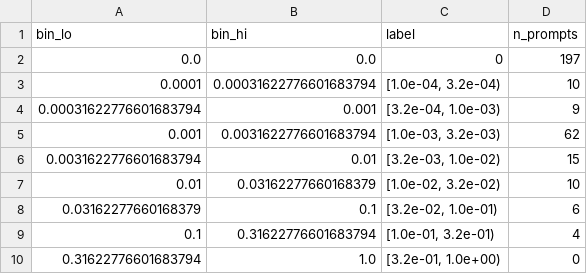
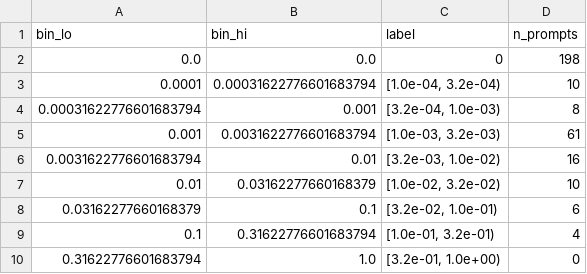
Before and after one commit to noecaneva/rare-refusal-failures, a CSV file: results/harm_rate_histogram.csv, drawn as a sheet.

```diff
--- a/results/harm_rate_histogram.csv
+++ b/results/harm_rate_histogram.csv
@@ -1,7 +1,7 @@
 bin_lo,bin_hi,label,n_prompts
-0.0,0.0,0,197
+0.0,0.0,0,198
 0.0001,0.00031622776601683794,"[1.0e-04, 3.2e-04)",10
-0.00031622776601683794,0.001,"[3.2e-04, 1.0e-03)",9
-0.001,0.0031622776601683794,"[1.0e-03, 3.2e-03)",62
-0.0031622776601683794,0.01,"[3.2e-03, 1.0e-02)",15
+0.00031622776601683794,0.001,"[3.2e-04, 1.0e-03)",8
+0.001,0.0031622776601683794,"[1.0e-03, 3.2e-03)",61
+0.0031622776601683794,0.01,"[3.2e-03, 1.0e-02)",16
 0.01,0.03162277660168379,"[1.0e-02, 3.2e-02)",10
```
Also changed, not shown: results/cracked_curve.csv, results/per_category.csv, 11 other files.
